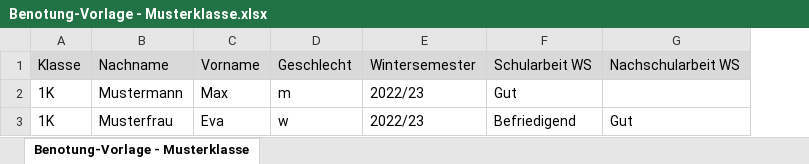
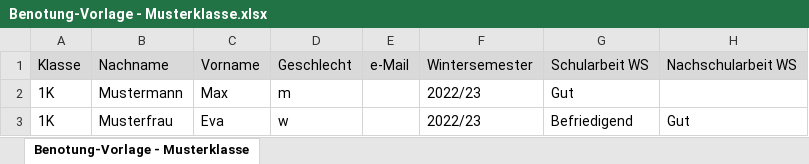
Before and after one commit to faufreiter/Schule, an Excel workbook: Benotung-Vorlage - Musterklasse.xlsx, sheet Benotung-Vorlage - Musterklasse, drawn as a sheet; only a part is shown; values as stored, in another font and other column widths than the file's, no borders; charts and pictures not drawn; the diff names each change by its address in the sheet, - before the commit and + after, or states it on an @@ line.

Commit message:
updating excel-files

```diff
--- a/Benotung-Vorlage - Musterklasse.xlsx (sheet Benotung-Vorlage - Musterklasse)
+++ b/Benotung-Vorlage - Musterklasse.xlsx (sheet Benotung-Vorlage - Musterklasse)
+column E, row 1: e-Mail
```
Also changed, not shown: PBZG Benotung-Vorlage - Musterklasse.xlsx.
